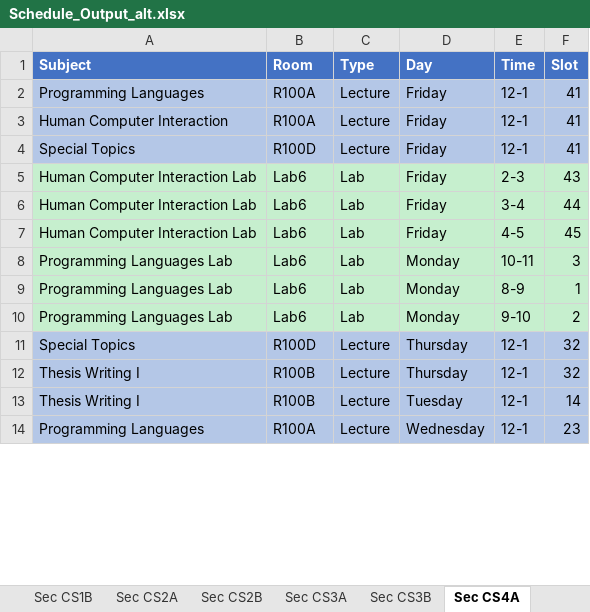
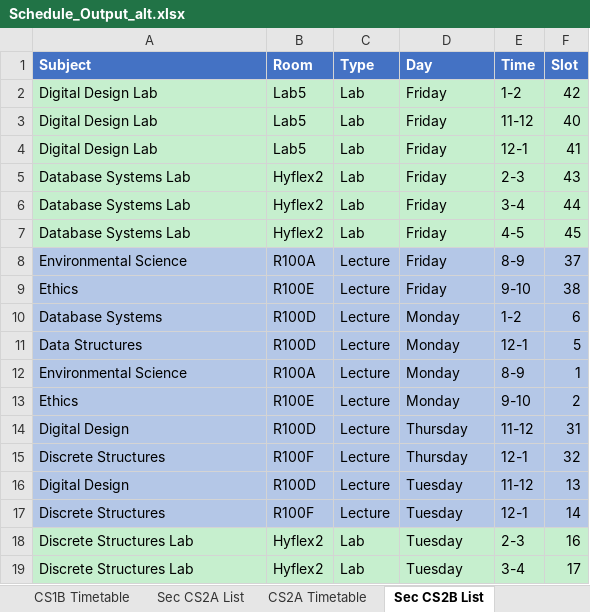
Before and after one commit to FraN-onLine/Operations-Research, an Excel workbook: Schedule_Output_alt.xlsx, sheet Sec CS2B List, drawn as a sheet; only a part is shown; values as stored, in another font and other column widths than the file's, no borders; removed rows and columns are numbered as before the commit, all else as after; the diff covers the shown part only; the diff names each change by its address in the sheet, - before the commit and + after, or states it on an @@ line.

```diff
--- a/Schedule_Output_alt.xlsx (sheet Sec CS2B List)
+++ b/Schedule_Output_alt.xlsx (sheet Sec CS2B List)
-sheet tab: Sec CS2B
+sheet tab: CS1B Timetable
-sheet tab: Sec CS3A
+sheet tab: Sec CS2A List
-sheet tab: Sec CS3B
+sheet tab: CS2A Timetable
-sheet tab: Sec CS4A
+sheet tab: Sec CS2B List
+row 2: Digital Design Lab | Lab5 | Lab | Friday | 1-2 | 42
+row 3: Digital Design Lab | Lab5 | Lab | Friday | 11-12 | 40
-A4 (Subject): Programming Languages
+A4 (Subject): Digital Design Lab
-A4:F4 fill: #B4C7E7
+A4:F4 fill: #C6EFCE
-B4 (Room): R100A
+B4 (Room): Lab5
-C4 (Type): Lecture
+C4 (Type): Lab
-row 3: Human Computer Interaction | R100A | Lecture | Friday | 12-1 | 41
-row 4: Special Topics | R100D | Lecture | Friday | 12-1 | 41
-A5:A7 (Subject): Human Computer Interaction Lab
+A5:A7 (Subject): Database Systems Lab
-B5:B7 (Room): Lab6
+B5:B7 (Room): Hyflex2
-row 8: Programming Languages Lab | Lab6 | Lab | Monday | 10-11 | 3
+row 8: Environmental Science | R100A | Lecture | Friday | 8-9 | 37
+row 9: Ethics | R100E | Lecture | Friday | 9-10 | 38
+row 10: Database Systems | R100D | Lecture | Monday | 1-2 | 6
+row 11: Data Structures | R100D | Lecture | Monday | 12-1 | 5
-A12 (Subject): Programming Languages Lab
+A12 (Subject): Environmental Science
-A12:F13 fill: #C6EFCE
+A12:F13 fill: #B4C7E7
-B12 (Room): Lab6
+B12 (Room): R100A
-C12:C13 (Type): Lab
+C12:C13 (Type): Lecture
-A13 (Subject): Programming Languages Lab
+A13 (Subject): Ethics
-B13 (Room): Lab6
+B13 (Room): R100E
-A14 (Subject): Special Topics
+A14 (Subject): Digital Design
-E14 (Time): 12-1
+E14 (Time): 11-12
-F14 (Slot): 32
+F14 (Slot): 31
-A15 (Subject): Thesis Writing I
+A15 (Subject): Discrete Structures
-B15 (Room): R100B
+B15 (Room): R100F
+row 16: Digital Design | R100D | Lecture | Tuesday | 11-12 | 13
-A17 (Subject): Thesis Writing I
+A17 (Subject): Discrete Structures
-B17 (Room): R100B
+B17 (Room): R100F
-row 14: Programming Languages | R100A | Lecture | Wednesday | 12-1 | 23
+row 18: Discrete Structures Lab | Hyflex2 | Lab | Tuesday | 2-3 | 16
+row 19: Discrete Structures Lab | Hyflex2 | Lab | Tuesday | 3-4 | 17
```
Also changed, not shown: 6 added rows, 1 removed row and 5 edited cells elsewhere in this sheet, sheet Master Schedule, sheet CS4B Timetable, sheet CS3B Timetable, sheet CS4A Timetable, sheet CS1B Timetable, sheet Sec CS4B List, 16 more sheets, other sheet tabs, Schedule_Output.xlsx, 1 other file.
